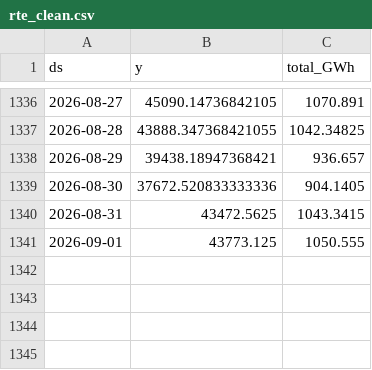
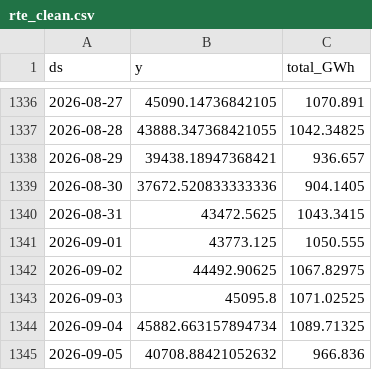
Before and after one commit to paulmoma/Prediction-Conso-Elec-France, a CSV file: data/rte_clean.csv, drawn as a sheet; only a part is shown, gaps mark what is left out; the diff names each change by its address in the sheet, - before the commit and + after, or states it on an @@ line.

```diff
--- a/data/rte_clean.csv
+++ b/data/rte_clean.csv
+row 1342: 2026-09-02 | 44492.90625 | 1067.82975
+row 1343: 2026-09-03 | 45095.8 | 1071.02525
+row 1344: 2026-09-04 | 45882.663157894734 | 1089.71325
+row 1345: 2026-09-05 | 40708.88421052632 | 966.836
```
Also changed, not shown: data/temp_forecast_log.csv, data/temp_history.csv, 4 other files.
